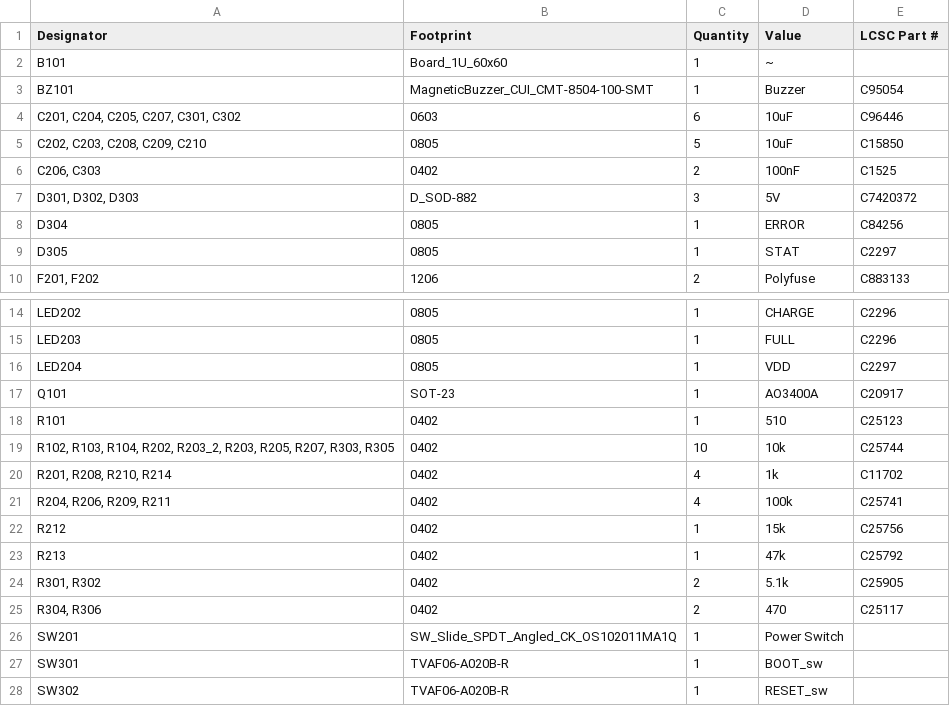
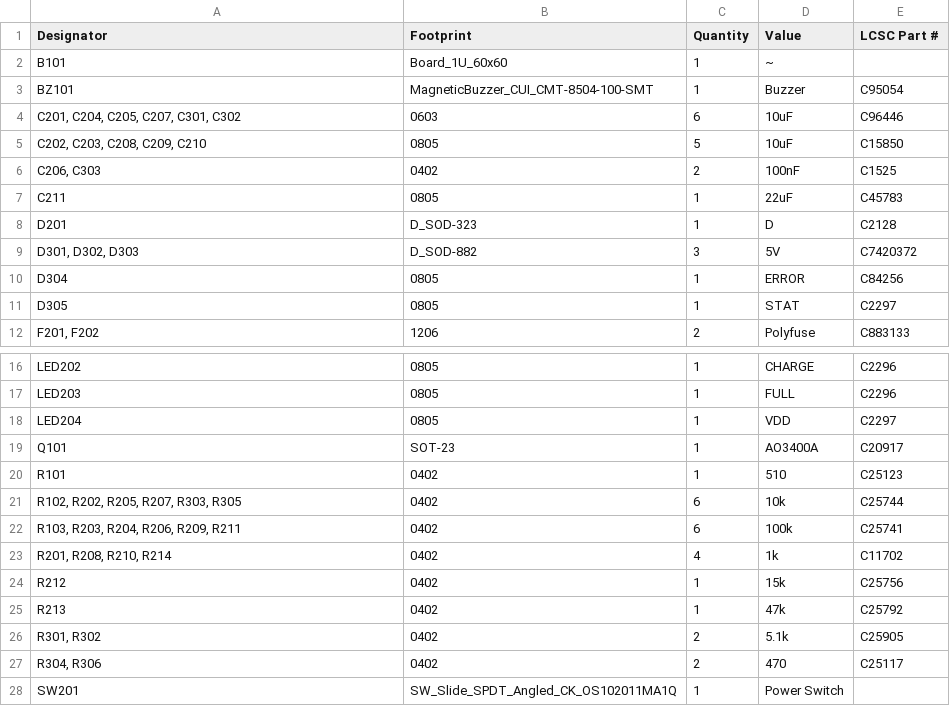
Before and after one commit to masakinumata/RocketTracker, a CSV file: hardware/RocketTracker/RocketTracker/production/bom.csv, drawn as a sheet; only a part is shown, gaps mark what is left out; the shorter side is filled out with more unchanged rows.

```diff
--- a/hardware/RocketTracker/RocketTracker/production/bom.csv
+++ b/hardware/RocketTracker/RocketTracker/production/bom.csv
@@ -6,2 +6,4 @@ BZ101,MagneticBuzzer_CUI_CMT-8504-100-SMT,1,Buzzer,C95054
 "C206, C303",0402,2,100nF,C1525
+C211,0805,1,22uF,C45783
+D201,D_SOD-323,1,D,C2128
 "D301, D302, D303",D_SOD-882,3,5V,C7420372
@@ -18,5 +20,5 @@ Q101,SOT-23,1,AO3400A,C20917
 R101,0402,1,510,C25123
-"R102, R103, R104, R202, R203_2, R203, R205, R207, R303, R305",0402,10,10k,C25744
+"R102, R202, R205, R207, R303, R305",0402,6,10k,C25744
+"R103, R203, R204, R206, R209, R211",0402,6,100k,C25741
 "R201, R208, R210, R214",0402,4,1k,C11702
-"R204, R206, R209, R211",0402,4,100k,C25741
 R212,0402,1,15k,C25756
```
Also changed, not shown: hardware/RocketTracker/RocketTracker/production/designators.csv, hardware/RocketTracker/RocketTracker/production/positions.csv, 14 other files.
